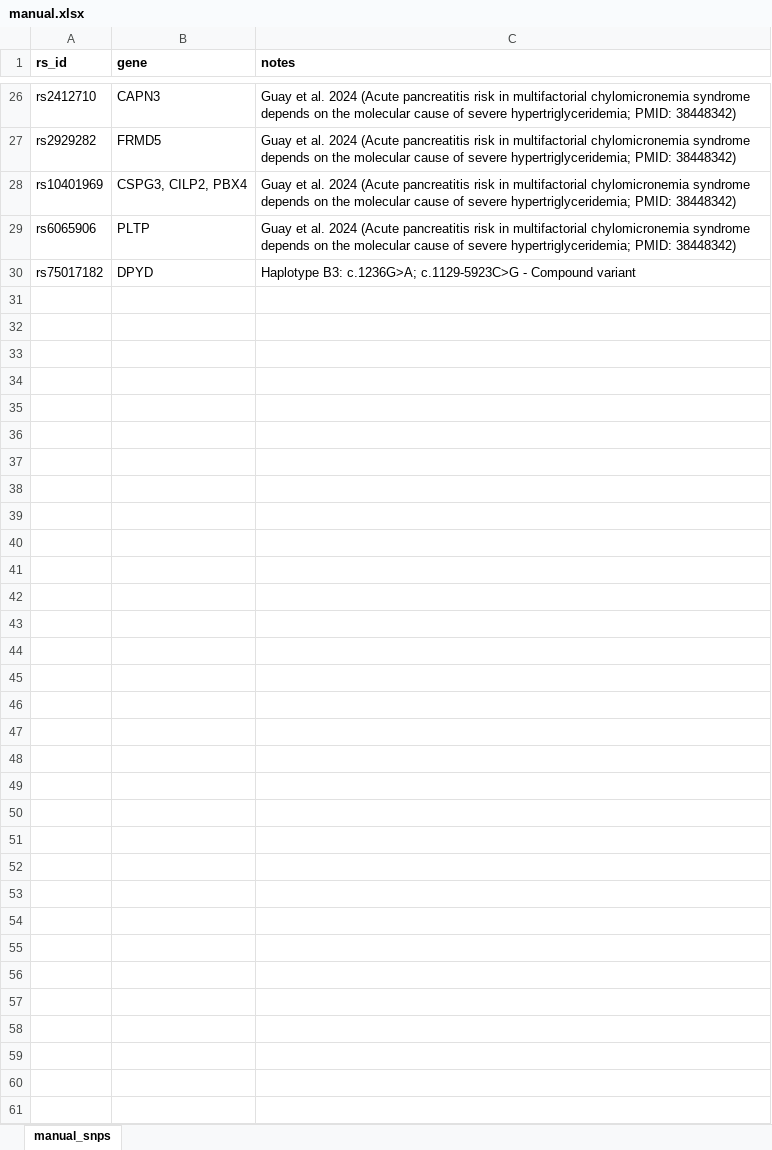
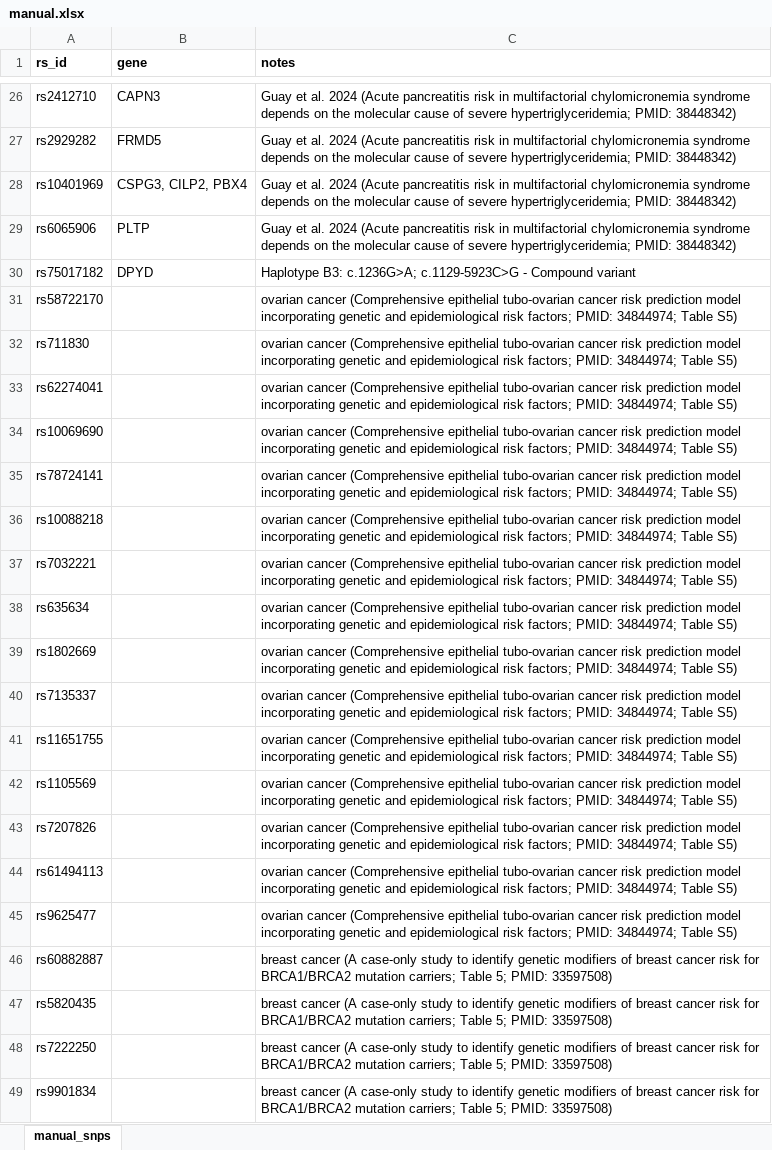
Before and after one commit to berntpopp/custom-panel, an Excel workbook: data/snp/manual/manual.xlsx, sheet manual_snps, drawn as a sheet; only a part is shown, gaps mark what is left out; values as stored, in another font and other column widths than the file's, no borders; conditional formats not drawn; the diff covers the shown part only; the diff names each change by its address in the sheet, - before the commit and + after, or states it on an @@ line.

Commit message:
feat: add OC and BC SNPS for prostate cacner PRS manually from publications that are not in PGS Juliette Coignard et al. 2021: https://www.nature.com/articles/s41467-020-20496-3 Lee et al. 2022: https://jmg.bmj.com/content/59/7/632.long#DC1

```diff
--- a/data/snp/manual/manual.xlsx (sheet manual_snps)
+++ b/data/snp/manual/manual.xlsx (sheet manual_snps)
+row 31: rs58722170 |  | ovarian cancer (Comprehensive epithelial tubo-ovarian cancer risk prediction model incorporating genetic and epidemiological risk factors; PMID: 34844974; Table S5)
+row 32: rs711830 |  | ovarian cancer (Comprehensive epithelial tubo-ovarian cancer risk prediction model incorporating genetic and epidemiological risk factors; PMID: 34844974; Table S5)
+row 33: rs62274041 |  | ovarian cancer (Comprehensive epithelial tubo-ovarian cancer risk prediction model incorporating genetic and epidemiological risk factors; PMID: 34844974; Table S5)
+row 34: rs10069690 |  | ovarian cancer (Comprehensive epithelial tubo-ovarian cancer risk prediction model incorporating genetic and epidemiological risk factors; PMID: 34844974; Table S5)
+row 35: rs78724141 |  | ovarian cancer (Comprehensive epithelial tubo-ovarian cancer risk prediction model incorporating genetic and epidemiological risk factors; PMID: 34844974; Table S5)
+row 36: rs10088218 |  | ovarian cancer (Comprehensive epithelial tubo-ovarian cancer risk prediction model incorporating genetic and epidemiological risk factors; PMID: 34844974; Table S5)
+row 37: rs7032221 |  | ovarian cancer (Comprehensive epithelial tubo-ovarian cancer risk prediction model incorporating genetic and epidemiological risk factors; PMID: 34844974; Table S5)
+row 38: rs635634 |  | ovarian cancer (Comprehensive epithelial tubo-ovarian cancer risk prediction model incorporating genetic and epidemiological risk factors; PMID: 34844974; Table S5)
+row 39: rs1802669 |  | ovarian cancer (Comprehensive epithelial tubo-ovarian cancer risk prediction model incorporating genetic and epidemiological risk factors; PMID: 34844974; Table S5)
+row 40: rs7135337 |  | ovarian cancer (Comprehensive epithelial tubo-ovarian cancer risk prediction model incorporating genetic and epidemiological risk factors; PMID: 34844974; Table S5)
+row 41: rs11651755 |  | ovarian cancer (Comprehensive epithelial tubo-ovarian cancer risk prediction model incorporating genetic and epidemiological risk factors; PMID: 34844974; Table S5)
+row 42: rs1105569 |  | ovarian cancer (Comprehensive epithelial tubo-ovarian cancer risk prediction model incorporating genetic and epidemiological risk factors; PMID: 34844974; Table S5)
+row 43: rs7207826 |  | ovarian cancer (Comprehensive epithelial tubo-ovarian cancer risk prediction model incorporating genetic and epidemiological risk factors; PMID: 34844974; Table S5)
+row 44: rs61494113 |  | ovarian cancer (Comprehensive epithelial tubo-ovarian cancer risk prediction model incorporating genetic and epidemiological risk factors; PMID: 34844974; Table S5)
+row 45: rs9625477 |  | ovarian cancer (Comprehensive epithelial tubo-ovarian cancer risk prediction model incorporating genetic and epidemiological risk factors; PMID: 34844974; Table S5)
+row 46: rs60882887 |  | breast cancer (A case-only study to identify genetic modifiers of breast cancer risk for BRCA1/BRCA2 mutation carriers; Table 5; PMID: 33597508)
+row 47: rs5820435 |  | breast cancer (A case-only study to identify genetic modifiers of breast cancer risk for BRCA1/BRCA2 mutation carriers; Table 5; PMID: 33597508)
+row 48: rs7222250 |  | breast cancer (A case-only study to identify genetic modifiers of breast cancer risk for BRCA1/BRCA2 mutation carriers; Table 5; PMID: 33597508)
+row 49: rs9901834 |  | breast cancer (A case-only study to identify genetic modifiers of breast cancer risk for BRCA1/BRCA2 mutation carriers; Table 5; PMID: 33597508)
```
Also changed, not shown: 23 added rows elsewhere in this sheet.
